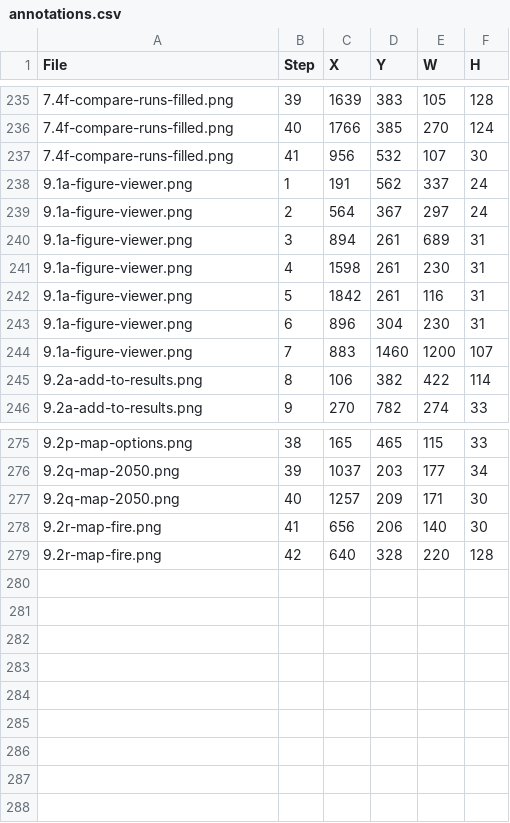
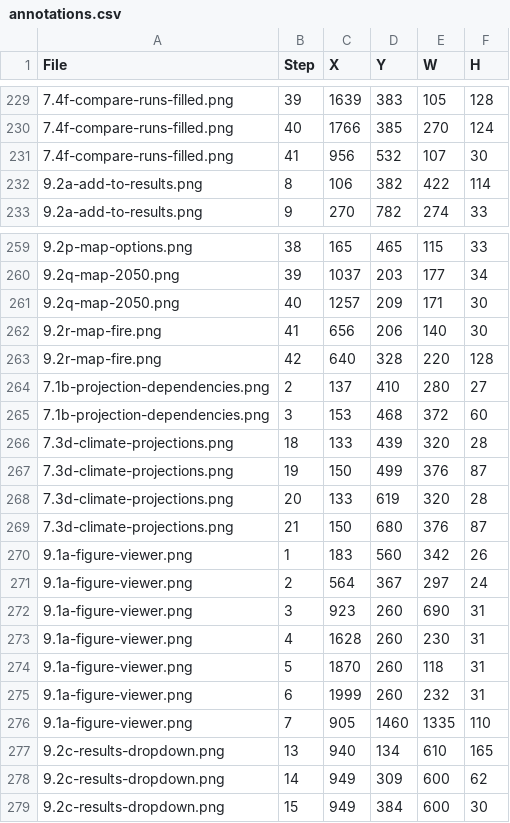
Before and after one commit to bsleeter/lucasCore, a CSV file: docs/guide/annotations.csv, drawn as a sheet; only a part is shown, gaps mark what is left out; the diff covers the shown part only.

```diff
--- a/docs/guide/annotations.csv
+++ b/docs/guide/annotations.csv
@@ -237,9 +231,2 @@ File,Step,X,Y,W,H
 7.4f-compare-runs-filled.png,41,956,532,107,30
-9.1a-figure-viewer.png,1,191,562,337,24
-9.1a-figure-viewer.png,2,564,367,297,24
-9.1a-figure-viewer.png,3,894,261,689,31
-9.1a-figure-viewer.png,4,1598,261,230,31
-9.1a-figure-viewer.png,5,1842,261,116,31
-9.1a-figure-viewer.png,6,896,304,230,31
-9.1a-figure-viewer.png,7,883,1460,1200,107
 9.2a-add-to-results.png,8,106,382,422,114
@@ -279 +263,17 @@ File,Step,X,Y,W,H
 9.2r-map-fire.png,42,640,328,220,128
+7.1b-projection-dependencies.png,2,137,410,280,27
+7.1b-projection-dependencies.png,3,153,468,372,60
+7.3d-climate-projections.png,18,133,439,320,28
+7.3d-climate-projections.png,19,150,499,376,87
+7.3d-climate-projections.png,20,133,619,320,28
+7.3d-climate-projections.png,21,150,680,376,87
+9.1a-figure-viewer.png,1,183,560,342,26
+9.1a-figure-viewer.png,2,564,367,297,24
+9.1a-figure-viewer.png,3,923,260,690,31
+9.1a-figure-viewer.png,4,1628,260,230,31
+9.1a-figure-viewer.png,5,1870,260,118,31
+9.1a-figure-viewer.png,6,1999,260,232,31
+9.1a-figure-viewer.png,7,905,1460,1335,110
+9.2c-results-dropdown.png,13,940,134,610,165
+9.2c-results-dropdown.png,14,949,309,600,62
+9.2c-results-dropdown.png,15,949,384,600,30
```
Also changed, not shown: 9 removed rows elsewhere in this file, docs/guide/crops.csv, 1 other file.
